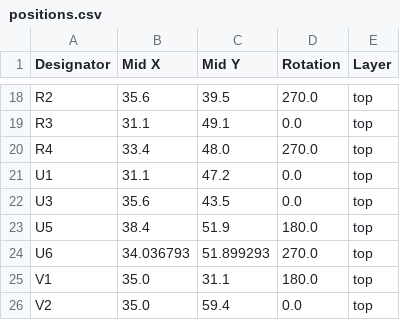
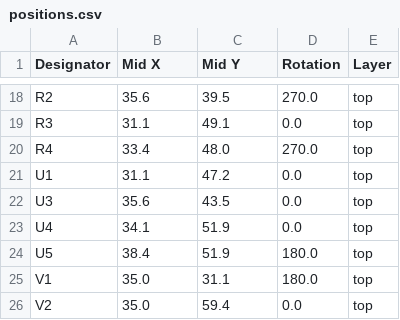
Before and after one commit to revk/Tasmotizer-PCB, a CSV file: PCB/Tas3/production/positions.csv, drawn as a sheet; only a part is shown, gaps mark what is left out.

```diff
--- a/PCB/Tas3/production/positions.csv
+++ b/PCB/Tas3/production/positions.csv
@@ -22,4 +22,4 @@ U1,31.1,47.2,0.0,top
 U3,35.6,43.5,0.0,top
+U4,34.1,51.9,0.0,top
 U5,38.4,51.9,180.0,top
-U6,34.036793,51.899293,270.0,top
 V1,35.0,31.1,180.0,top
```
Also changed, not shown: PCB/Tas3/production/bom.csv, 6 other files.
